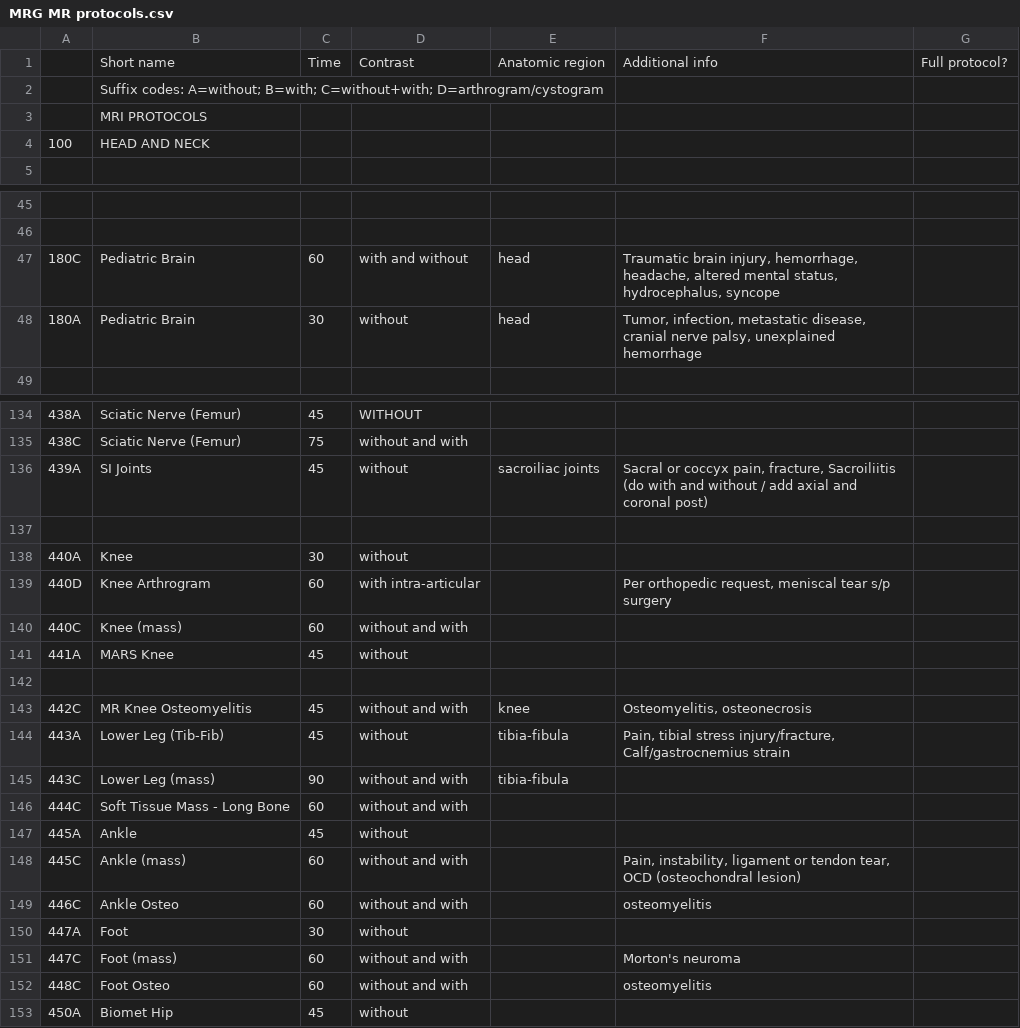
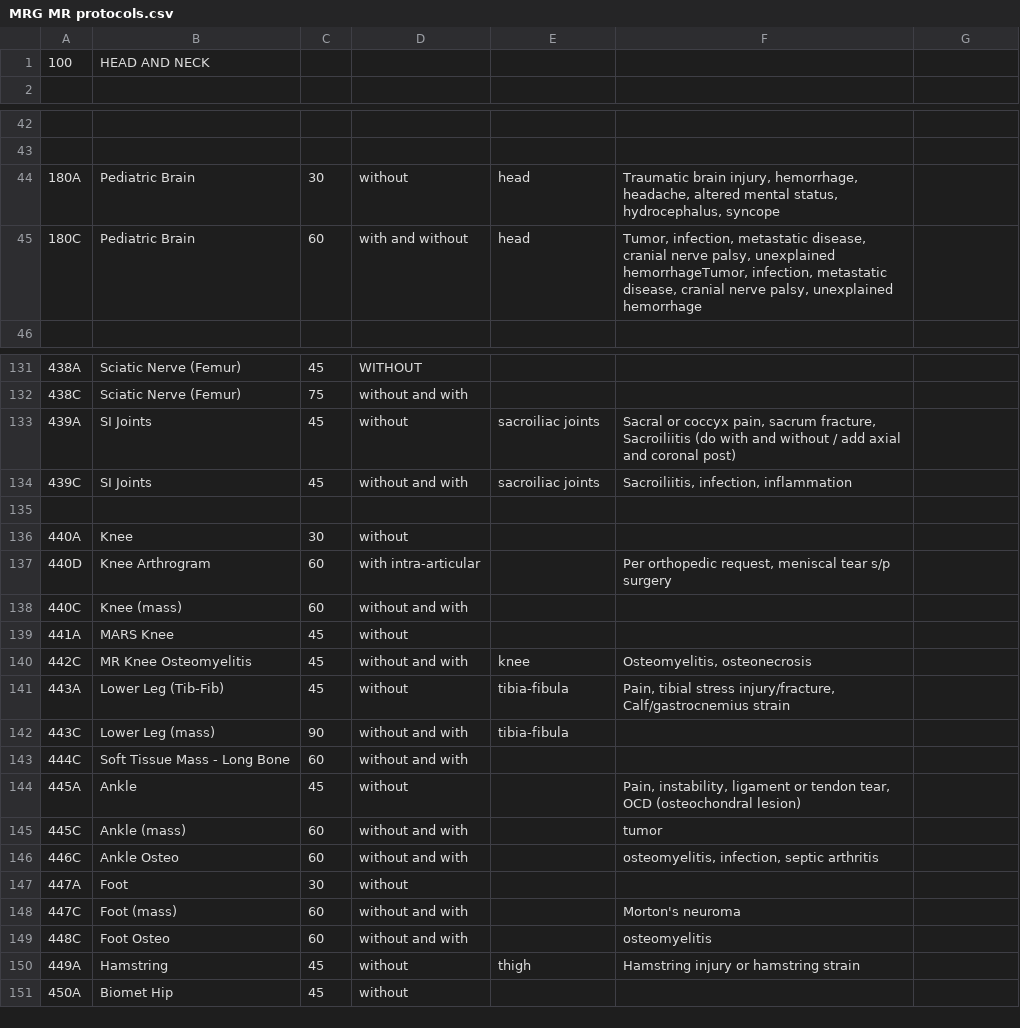
Before and after one commit to grogo/ctprotocols, a CSV file: MRG MR protocols.csv, drawn as a sheet; only a part is shown, gaps mark what is left out; the diff covers the shown part only.

Commit message:
Changes for Candyce: 1. New protocol 449A MR Hamstring needs to be added
2. Remove the Sacrum protocol. Dr. Winn would like to use just the MR SI Joint protocol.

3. 439C SI Joints WO/W needs to be added to the list.

4. The indications for MR pediatric brains need to be swapped.

5. I think the indication for ankle mass belongs on the ankle wo

```diff
--- a/MRG MR protocols.csv
+++ b/MRG MR protocols.csv
@@ -1,4 +1 @@
-;Short name;Time;Contrast;Anatomic region;Additional info;Full protocol?;;;;;;;;;;;;;;;;;;;;
-;"Suffix codes: A=without; B=with; C=without+with; D=arthrogram/cystogram";;;;;;;;;;;;;;;;;;;;;;;;;
-;MRI PROTOCOLS;;;;;;;;;;;;;;;;;;;;;;;;;
 100;HEAD AND NECK;;;;;;;;;;;;;;;;;;;;;;;;;
@@ -46,4 +43,4 @@
 ;;;;;;;;;;;;;;;;;;;;;;;;;;
-180C;Pediatric Brain;60;with and without;head;Traumatic brain injury, hemorrhage, headache, altered mental status, hydrocephalus, syncope;;;;;;;;;;;;;;;;;;;;;
-180A;Pediatric Brain;30;without;head;Tumor, infection, metastatic disease, cranial nerve palsy, unexplained hemorrhage;;;;;;;;;;;;;;;;;;;;;
+180A;Pediatric Brain;30;without;head;Traumatic brain injury, hemorrhage, headache, altered mental status, hydrocephalus, syncope;;;;;;;;;;;;;;;;;;;;;
+180C;Pediatric Brain;60;with and without;head;Tumor, infection, metastatic disease, cranial nerve palsy, unexplained hemorrhageTumor, infection, metastatic disease, cranial nerve palsy, unexplained hemorrhage;;;;;;;;;;;;;;;;;;;;;
 ;;;;;;;;;;;;;;;;;;;;;;;;;;
@@ -135,3 +132,4 @@
 438C;Sciatic Nerve (Femur);75;without and with;;;;;;;;;;;;;;;;;;;;;;;
-439A;SI Joints;45;without;sacroiliac joints;Sacral or coccyx pain, fracture, Sacroiliitis (do with and without / add axial and coronal post);;;;;;;;;;;;;;;;;;;;;
+439A;SI Joints;45;without;sacroiliac joints;Sacral or coccyx pain, sacrum fracture, Sacroiliitis (do with and without / add axial and coronal post);;;;;;;;;;;;;;;;;;;;;
+439C;SI Joints;45;without and with;sacroiliac joints;Sacroiliitis, infection, inflammation;;;;;;;;;;;;;;;;;;;;;
 ;;;;;;;;;;;;;;;;;;;;;;;;;;
@@ -141,3 +139,2 @@
 441A;MARS Knee;45;without;;;;;;;;;;;;;;;;;;;;;;;
-
 442C;MR Knee Osteomyelitis;45;without and with;knee;Osteomyelitis, osteonecrosis;;;;;;;;;;;;;;;;;;;;;
@@ -146,5 +143,5 @@
 444C;Soft Tissue Mass - Long Bone;60;without and with;;;;;;;;;;;;;;;;;;;;;;;
-445A;Ankle;45;without;;;;;;;;;;;;;;;;;;;;;;;
-445C;Ankle (mass);60;without and with;;Pain, instability, ligament or tendon tear, OCD (osteochondral lesion);;;;;;;;;;;;;;;;;;;;;
-446C;Ankle Osteo;60;without and with;;osteomyelitis;;;;;;;;;;;;;;;;;;;;;
+445A;Ankle;45;without;;Pain, instability, ligament or tendon tear, OCD (osteochondral lesion);;;;;;;;;;;;;;;;;;;;;
+445C;Ankle (mass);60;without and with;;tumor;;;;;;;;;;;;;;;;;;;;;
+446C;Ankle Osteo;60;without and with;;osteomyelitis, infection, septic arthritis;;;;;;;;;;;;;;;;;;;;;
 447A;Foot;30;without;;;;;;;;;;;;;;;;;;;;;;;
@@ -152,2 +149,3 @@
 448C;Foot Osteo;60;without and with;;osteomyelitis;;;;;;;;;;;;;;;;;;;;;
+449A;Hamstring;45;without;thigh;Hamstring injury or hamstring strain;;;;;;;;;;;;;;;;;;;;;
 450A;Biomet Hip;45;without;;;;;;;;;;;;;;;;;;;;;;;
```
Also changed, not shown: 1 removed row and 2 edited cells elsewhere in this file, 1 other file.
